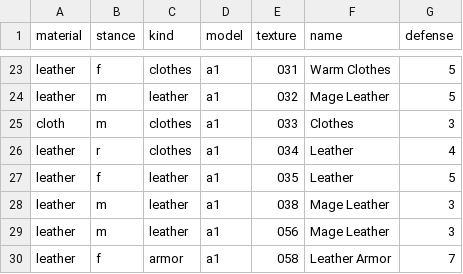
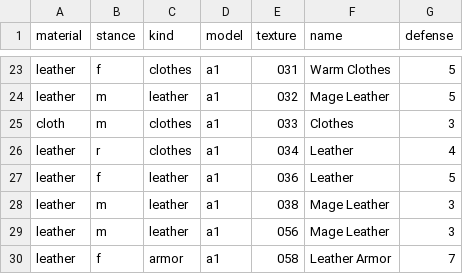
Before and after one commit to foerstj/npc-clothes, a CSV file: gaspy/jinja/npc-clothes/items.csv, drawn as a sheet; only a part is shown, gaps mark what is left out.

Commit message:
Fix texture id

```diff
--- a/gaspy/jinja/npc-clothes/items.csv
+++ b/gaspy/jinja/npc-clothes/items.csv
@@ -26,3 +26,3 @@ cloth;m;clothes;a1;033;Clothes;3
 leather;r;clothes;a1;034;Leather;4
-leather;f;leather;a1;035;Leather;5
+leather;f;leather;a1;036;Leather;5
 leather;m;leather;a1;038;Mage Leather;3
```
Also changed, not shown: 2 other files.
